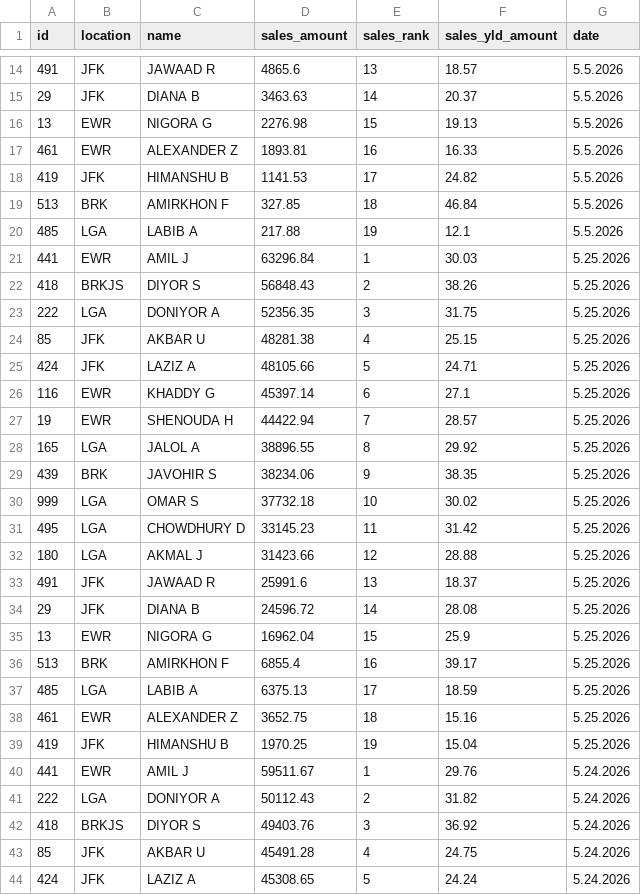
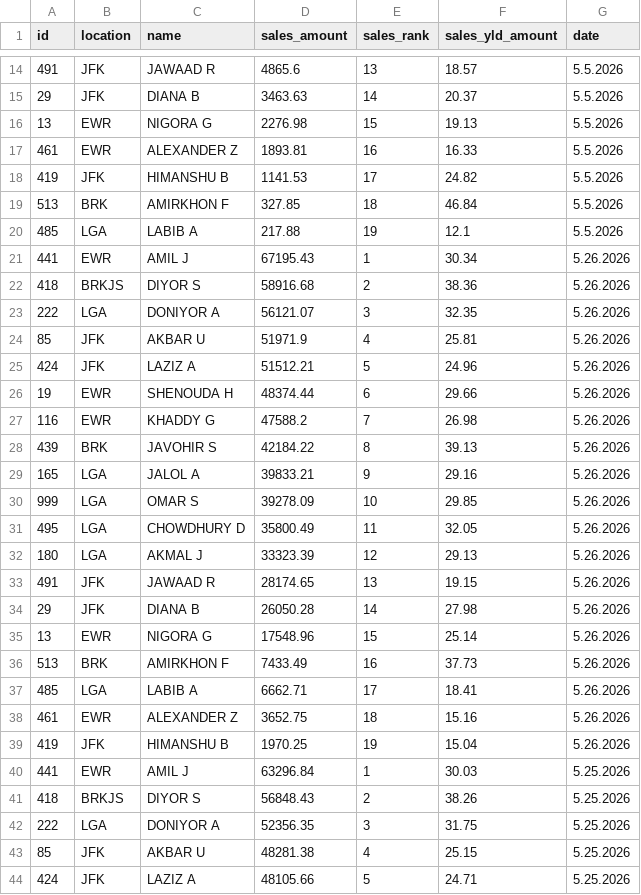
Before and after one commit to robdrivo/drivo-leaderboard, a CSV file: leaderboard-data.csv, drawn as a sheet; only a part is shown, gaps mark what is left out; the shorter side is filled out with more unchanged rows; the diff names each change by its address in the sheet, - before the commit and + after, or states it on an @@ line.

Commit message:
Update leaderboard data 2026-05-27 07:10:06 EDT

```diff
--- a/leaderboard-data.csv
+++ b/leaderboard-data.csv
+row 21: 441 | EWR | AMIL J | 67195.43 | 1 | 30.34 | 5.26.2026
+row 22: 418 | BRKJS | DIYOR S | 58916.68 | 2 | 38.36 | 5.26.2026
+row 23: 222 | LGA | DONIYOR A | 56121.07 | 3 | 32.35 | 5.26.2026
+row 24: 85 | JFK | AKBAR U | 51971.9 | 4 | 25.81 | 5.26.2026
+row 25: 424 | JFK | LAZIZ A | 51512.21 | 5 | 24.96 | 5.26.2026
+row 26: 19 | EWR | SHENOUDA H | 48374.44 | 6 | 29.66 | 5.26.2026
+row 27: 116 | EWR | KHADDY G | 47588.2 | 7 | 26.98 | 5.26.2026
+row 28: 439 | BRK | JAVOHIR S | 42184.22 | 8 | 39.13 | 5.26.2026
+row 29: 165 | LGA | JALOL A | 39833.21 | 9 | 29.16 | 5.26.2026
+row 30: 999 | LGA | OMAR S | 39278.09 | 10 | 29.85 | 5.26.2026
+row 31: 495 | LGA | CHOWDHURY D | 35800.49 | 11 | 32.05 | 5.26.2026
+row 32: 180 | LGA | AKMAL J | 33323.39 | 12 | 29.13 | 5.26.2026
+row 33: 491 | JFK | JAWAAD R | 28174.65 | 13 | 19.15 | 5.26.2026
+row 34: 29 | JFK | DIANA B | 26050.28 | 14 | 27.98 | 5.26.2026
+row 35: 13 | EWR | NIGORA G | 17548.96 | 15 | 25.14 | 5.26.2026
+row 36: 513 | BRK | AMIRKHON F | 7433.49 | 16 | 37.73 | 5.26.2026
+row 37: 485 | LGA | LABIB A | 6662.71 | 17 | 18.41 | 5.26.2026
+row 38: 461 | EWR | ALEXANDER Z | 3652.75 | 18 | 15.16 | 5.26.2026
+row 39: 419 | JFK | HIMANSHU B | 1970.25 | 19 | 15.04 | 5.26.2026
```
Also changed, not shown: 1 other file.
